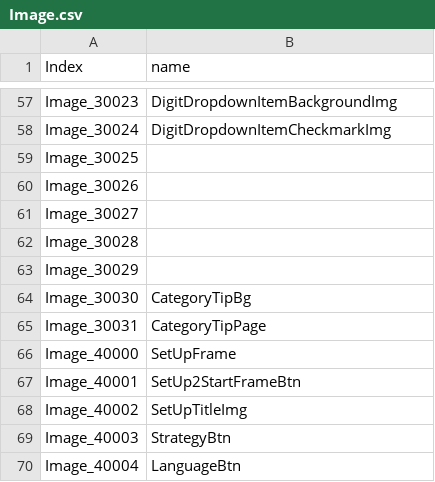
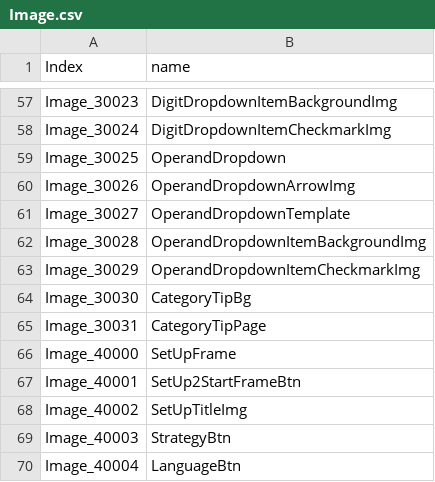
Before and after one commit to TianJingDa/Arithmetic, a CSV file: Assets/Resources/Image.csv, drawn as a sheet; only a part is shown, gaps mark what is left out.

```diff
--- a/Assets/Resources/Image.csv
+++ b/Assets/Resources/Image.csv
@@ -58,7 +58,7 @@ Image_30023,DigitDropdownItemBackgroundImg
 Image_30024,DigitDropdownItemCheckmarkImg
-Image_30025,
-Image_30026,
-Image_30027,
-Image_30028,
-Image_30029,
+Image_30025,OperandDropdown
+Image_30026,OperandDropdownArrowImg
+Image_30027,OperandDropdownTemplate
+Image_30028,OperandDropdownItemBackgroundImg
+Image_30029,OperandDropdownItemCheckmarkImg
 Image_30030,CategoryTipBg
```
Also changed, not shown: 6 other files.
